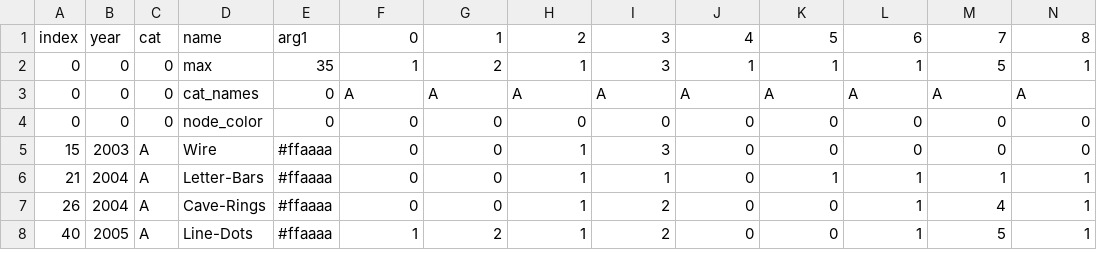
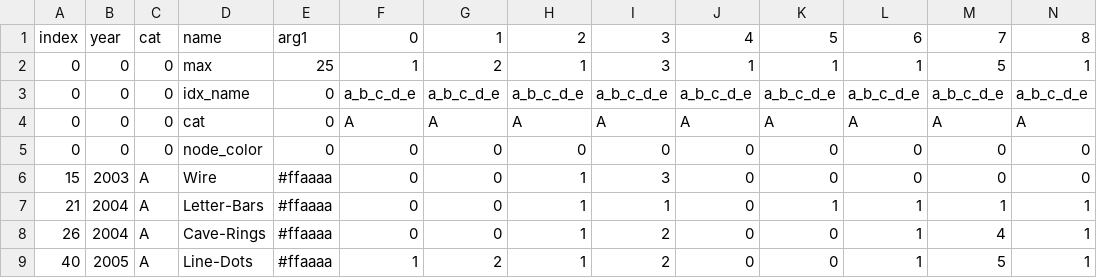
Before and after one commit to hyunwoo/VisVerify, a CSV file: ProjectData/Logo/logo_data2.csv, drawn as a sheet; only a part is shown; addresses are those after the commit; rows hold the shown columns only; the diff names each change by its address in the sheet, - before the commit and + after, or states it on an @@ line.

```diff
--- a/ProjectData/Logo/logo_data2.csv
+++ b/ProjectData/Logo/logo_data2.csv
-E2: 35
+E2: 25
+row 3: 0 | 0 | 0 | idx_name | 0 | a_b_c_d_e | a_b_c_d_e | a_b_c_d_e | a_b_c_d_e | a_b_c_d_e | a_b_c_d_e | a_b_c_d_e | a_b_c_d_e | a_b_c_d_e
-D4: cat_names
+D4: cat
```
Also changed, not shown: 5 other files.
